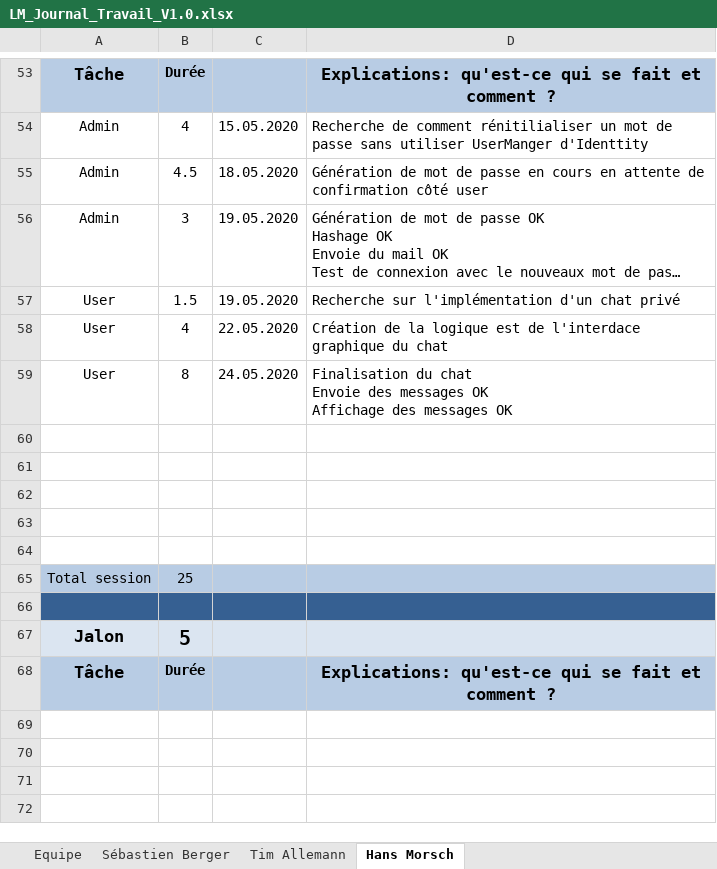
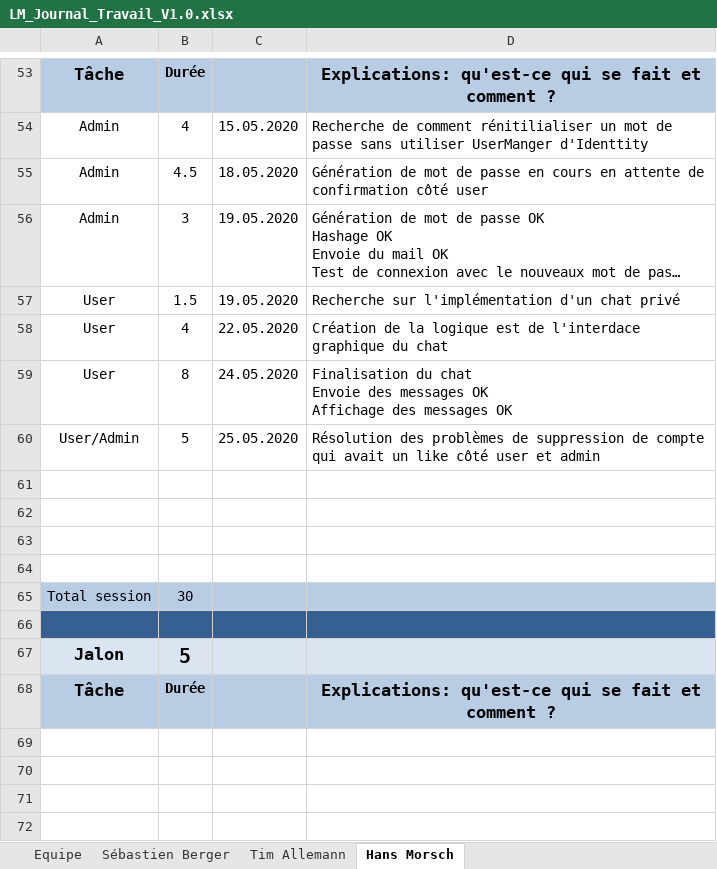
Before and after one commit to Zibeug/Love-Mirroring, an Excel workbook: LM_Journal_Travail_V1.0.xlsx, sheet Hans Morsch, drawn as a sheet; only a part is shown, gaps mark what is left out; long unchanged cells end in …; values as stored, in another font and other column widths than the file's, no borders; removed rows and columns are numbered as before the commit, all else as after; the diff names each change by its address in the sheet, - before the commit and + after, or states it on an @@ line.

Commit message:
Journal HM

```diff
--- a/LM_Journal_Travail_V1.0.xlsx (sheet Hans Morsch)
+++ b/LM_Journal_Travail_V1.0.xlsx (sheet Hans Morsch)
+row 60: User/Admin | 5 | 25.05.2020 | Résolution des problèmes de suppression de compte qui avait un like côté user et admin
-row 64: (empty)
-B65: 25
+B65: 30
```
